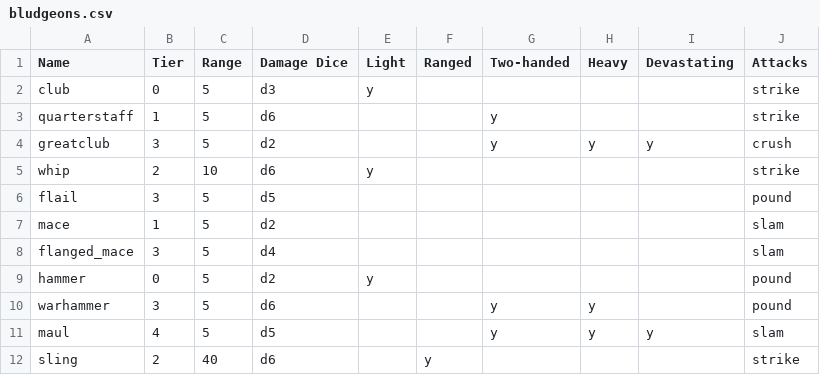
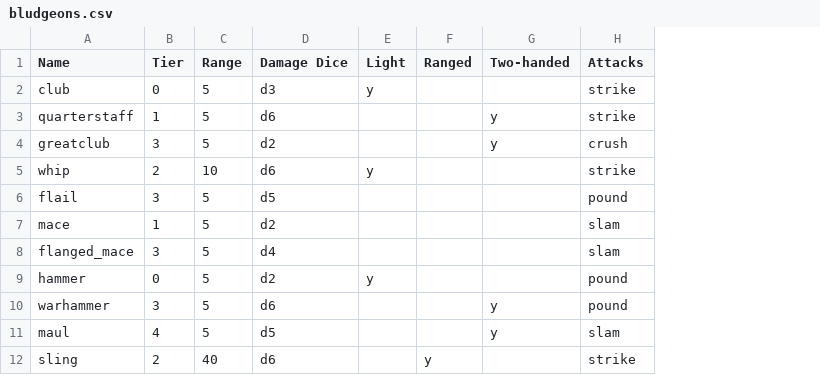
Before and after one commit to JJRAshton/Medieval-Adventure-Game, a CSV file: online/resources/inputs/weapons/bludgeons.csv, drawn as a sheet; the diff names each change by its address in the sheet, - before the commit and + after, or states it on an @@ line.

```diff
--- a/online/resources/inputs/weapons/bludgeons.csv
+++ b/online/resources/inputs/weapons/bludgeons.csv
-column H (Heavy), rows 4-11: y |  |  |  |  |  | y | y
-column I (Devastating), rows 4-11: y |  |  |  |  |  |  | y
```
Also changed, not shown: online/resources/inputs/armour.csv, online/resources/inputs/characters.csv, 31 other files.
